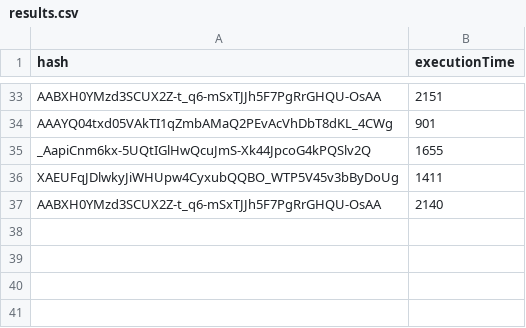
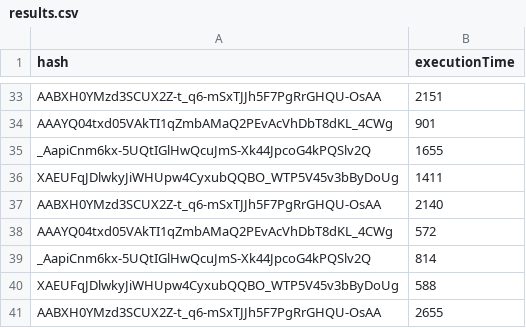
Before and after one commit to AleSerra/IPFS-Buses2020, a CSV file: downtests/testsSia/results.csv, drawn as a sheet; only a part is shown, gaps mark what is left out.

Commit message:
Nuovi test

```diff
--- a/downtests/testsSia/results.csv
+++ b/downtests/testsSia/results.csv
@@ -37 +37,5 @@ XAEUFqJDlwkyJiWHUpw4CyxubQQBO_WTP5V45v3bByDoUg, 1411
 AABXH0YMzd3SCUX2Z-t_q6-mSxTJJh5F7PgRrGHQU-OsAA, 2140
+AAAYQ04txd05VAkTI1qZmbAMaQ2PEvAcVhDbT8dKL_4CWg, 572
+_AapiCnm6kx-5UQtIGlHwQcuJmS-Xk44JpcoG4kPQSlv2Q, 814
+XAEUFqJDlwkyJiWHUpw4CyxubQQBO_WTP5V45v3bByDoUg, 588
+AABXH0YMzd3SCUX2Z-t_q6-mSxTJJh5F7PgRrGHQU-OsAA, 2655
```
Also changed, not shown: 6 other files.
